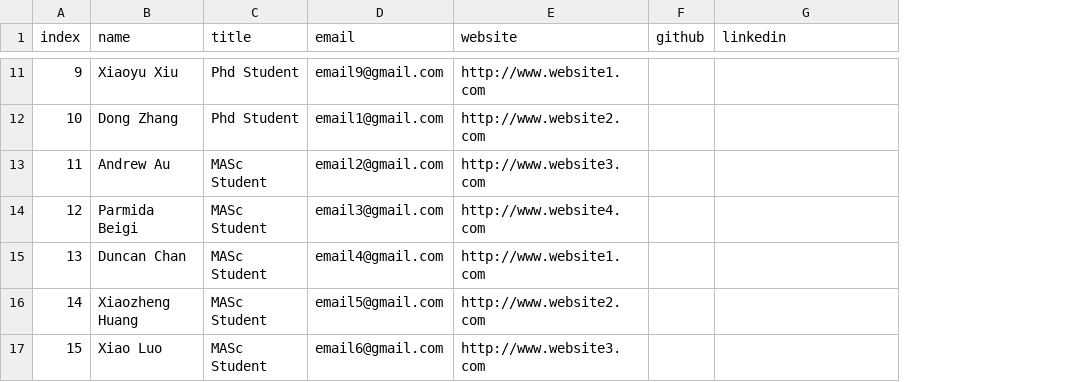
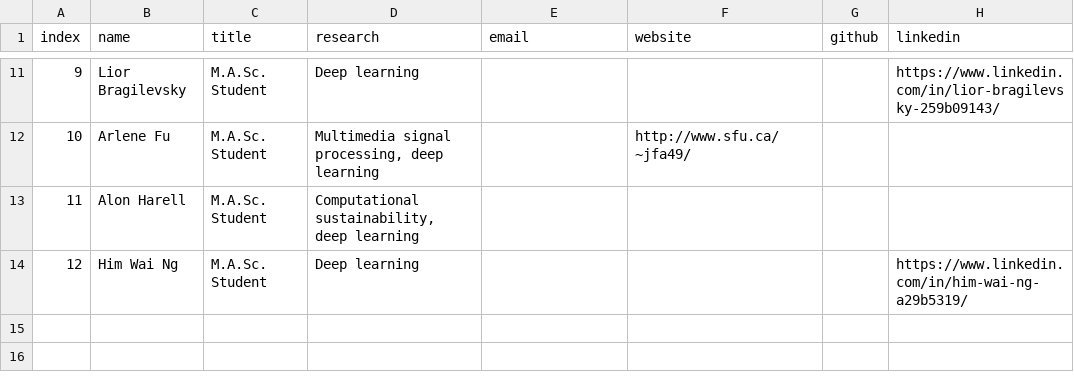
Before and after one commit to aleereza/multimedialab, a CSV file: website/src/data/students.csv, drawn as a sheet; only a part is shown, gaps mark what is left out; removed rows and columns are numbered as before the commit, all else as after; the diff covers the shown part only; the diff names each change by its address in the sheet, - before the commit and + after, or states it on an @@ line.

```diff
--- a/website/src/data/students.csv
+++ b/website/src/data/students.csv
+column D (research), rows 11-14: Deep learning | Multimedia signal processing, deep learning | Computational sustainability, deep learning | Deep learning
-B11 (name): Xiaoyu Xiu
+B11 (name): Lior Bragilevsky
-C11:C12 (title): Phd Student
+C11:C12 (title): M.A.Sc. Student
-E11 (email): email9@gmail.com
+E11 (email): (empty)
-F11 (website): http://www.website1.com
+F11 (website): (empty)
-H11 (linkedin): (empty)
+H11 (linkedin): https://www.linkedin.com/in/lior-bragilevsky-259b09143/
-B12 (name): Dong Zhang
+B12 (name): Arlene Fu
-E12 (email): email1@gmail.com
+E12 (email): (empty)
-F12 (website): http://www.website2.com
+F12 (website): http://www.sfu.ca/~jfa49/
-B13 (name): Andrew Au
+B13 (name): Alon Harell
-C13:C14 (title): MASc Student
+C13:C14 (title): M.A.Sc. Student
-E13 (email): email2@gmail.com
+E13 (email): (empty)
-F13 (website): http://www.website3.com
+F13 (website): (empty)
-B14 (name): Parmida Beigi
+B14 (name): Him Wai Ng
-E14 (email): email3@gmail.com
+E14 (email): (empty)
-F14 (website): http://www.website4.com
+F14 (website): (empty)
-H14 (linkedin): (empty)
+H14 (linkedin): https://www.linkedin.com/in/him-wai-ng-a29b5319/
-row 15: 13 | Duncan Chan | MASc Student | email4@gmail.com | http://www.website1.com
-row 16: 14 | Xiaozheng Huang | MASc Student | email5@gmail.com | http://www.website2.com
-row 17: 15 | Xiao Luo | MASc Student | email6@gmail.com | http://www.website3.com
```
Also changed, not shown: 1 added row, 1 removed row and 35 edited cells elsewhere in this file, website/src/data/publications.csv, website/src/data/research.csv, 47 other files.
